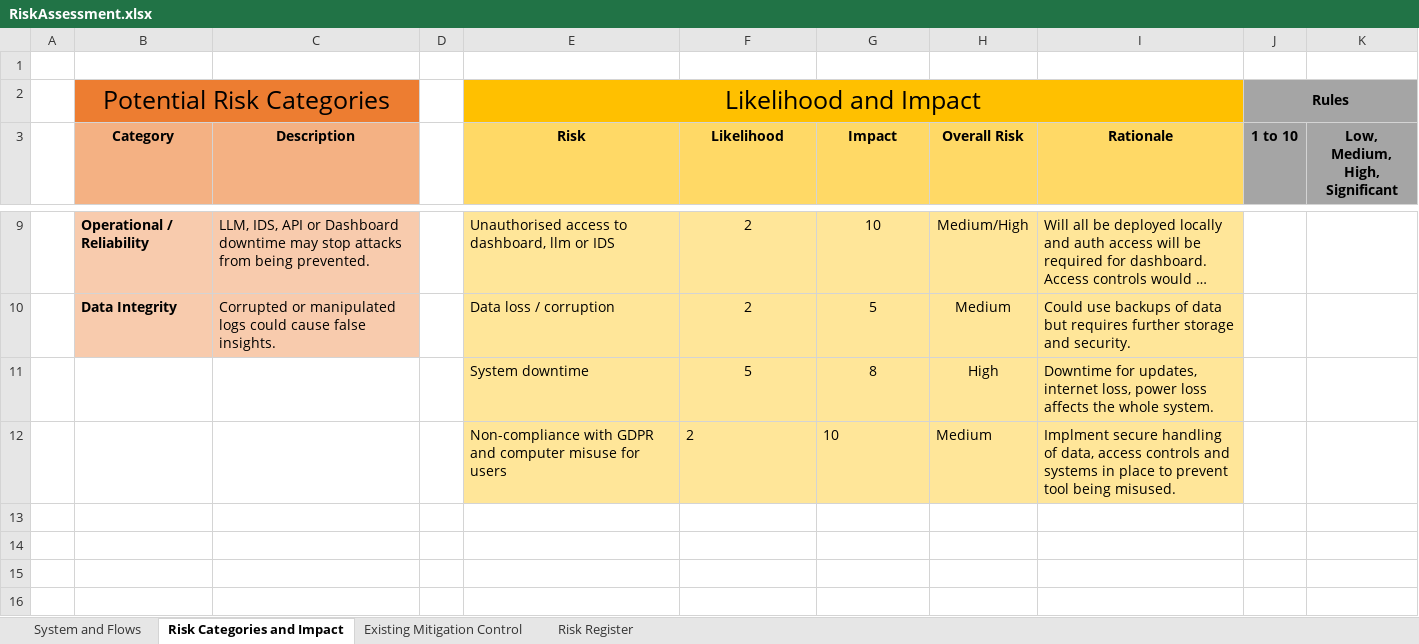
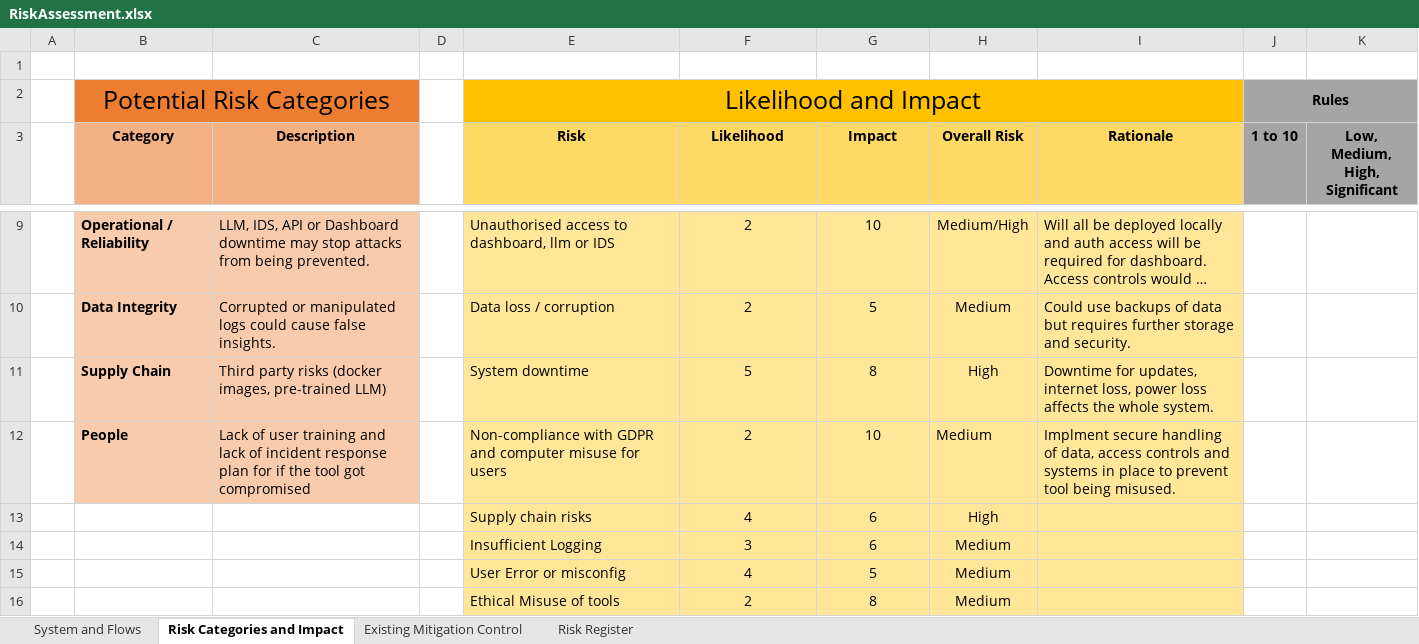
Before and after one commit to Mattrfish/Matt-Fish-COMP3000-Computing-Project, an Excel workbook: Documentation/RiskAssessment.xlsx, sheet Risk Categories and Impact, drawn as a sheet; only a part is shown, gaps mark what is left out; long unchanged cells end in …; values as stored, in another font and other column widths than the file's, no borders; the diff names each change by its address in the sheet, - before the commit and + after, or states it on an @@ line.

Commit message:
Update RiskAssessment.xlsx
Added some more risks, need to finish off some descriptions. Will need to implement these methods of mitigation / control into the gannt chart

```diff
--- a/Documentation/RiskAssessment.xlsx (sheet Risk Categories and Impact)
+++ b/Documentation/RiskAssessment.xlsx (sheet Risk Categories and Impact)
-B11 (Category): (empty)
+B11 (Category): Supply Chain
-B11:C12 fill: none
+B11:C12 fill: #F8CBAD
-C11 (Description): (empty)
+C11 (Description): Third party risks (docker images, pre-trained LLM)
-B12 (Category): (empty)
+B12 (Category): People
-C12 (Description): (empty)
+C12 (Description): Lack of user training and lack of incident response plan for if the tool got compromised
-F12:G12 alignment: left
+F12:G12 alignment: center
+row 13:  |  |  |  | Supply chain risks | 4 | 6 | High
+row 14:  |  |  |  | Insufficient Logging | 3 | 6 | Medium
+row 15:  |  |  |  | User Error or misconfig | 4 | 5 | Medium
+row 16:  |  |  |  | Ethical Misuse of tools | 2 | 8 | Medium
```
Also changed, not shown: sheet Risk Register, sheet Existing Mitigation Control.
